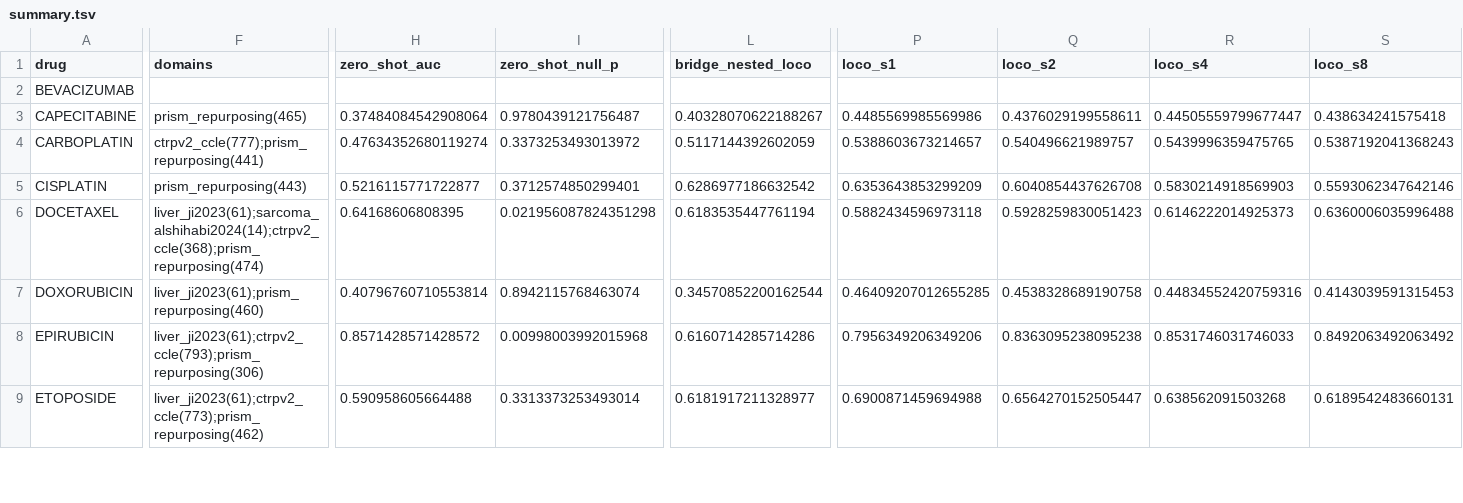
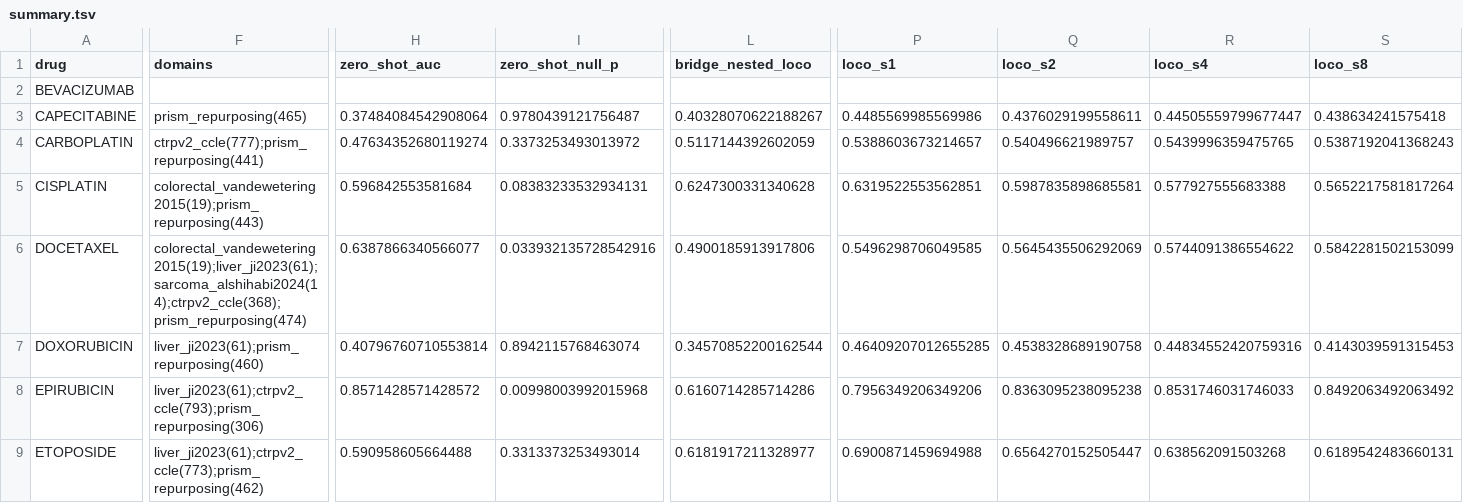
Before and after one commit to DDELabs/organoid_biomarker_detection, a TSV file: robust/results/bridge/summary.tsv, drawn as a sheet; only a part is shown, gaps mark what is left out; the diff covers the shown part only; the diff names each change by its address in the sheet, - before the commit and + after, or states it on an @@ line.

```diff
--- a/robust/results/bridge/summary.tsv
+++ b/robust/results/bridge/summary.tsv
-F5 (domains): prism_repurposing(443)
+F5 (domains): colorectal_vandewetering2015(19);prism_repurposing(443)
-H5 (zero_shot_auc): 0.5216115771722877
+H5 (zero_shot_auc): 0.596842553581684
-I5 (zero_shot_null_p): 0.3712574850299401
+I5 (zero_shot_null_p): 0.08383233532934131
-L5 (bridge_nested_loco): 0.6286977186632542
+L5 (bridge_nested_loco): 0.6247300331340628
-P5 (loco_s1): 0.6353643853299209
+P5 (loco_s1): 0.6319522553562851
-Q5 (loco_s2): 0.6040854437626708
+Q5 (loco_s2): 0.5987835898685581
-R5 (loco_s4): 0.5830214918569903
+R5 (loco_s4): 0.577927555683388
-S5 (loco_s8): 0.5593062347642146
+S5 (loco_s8): 0.5652217581817264
-F6 (domains): liver_ji2023(61);sarcoma_alshihabi2024(14);ctrpv2_ccle(368);prism_repurposing(474)
+F6 (domains): colorectal_vandewetering2015(19);liver_ji2023(61);sarcoma_alshihabi2024(14);ctrpv2_ccle(368);prism_repurposing(474)
-H6 (zero_shot_auc): 0.64168606808395
+H6 (zero_shot_auc): 0.6387866340566077
-I6 (zero_shot_null_p): 0.021956087824351298
+I6 (zero_shot_null_p): 0.033932135728542916
-L6 (bridge_nested_loco): 0.6183535447761194
+L6 (bridge_nested_loco): 0.4900185913917806
-P6 (loco_s1): 0.5882434596973118
+P6 (loco_s1): 0.5496298706049585
-Q6 (loco_s2): 0.5928259830051423
+Q6 (loco_s2): 0.5645435506292069
-R6 (loco_s4): 0.6146222014925373
+R6 (loco_s4): 0.5744091386554622
-S6 (loco_s8): 0.6360006035996488
+S6 (loco_s8): 0.5842281502153099
```
Also changed, not shown: 52 edited cells elsewhere in this file, data/curated/preclinical/CATALOG_PRECLINICAL.tsv, robust/results/bridge/concordance.tsv, 8 other files.
